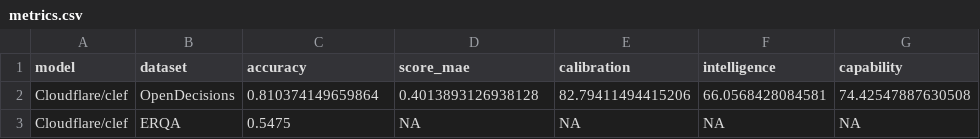
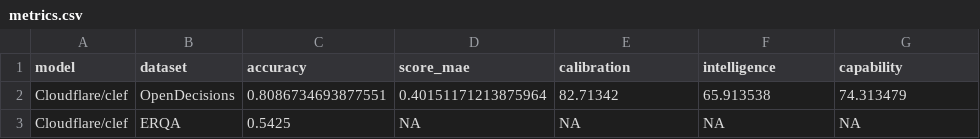
Before and after one commit to Iamnotphage/Clef-27B-ascend, a CSV file: Clef-27B/metrics.csv, drawn as a sheet.

```diff
--- a/Clef-27B/metrics.csv
+++ b/Clef-27B/metrics.csv
@@ -1,3 +1,3 @@
 model,dataset,accuracy,score_mae,calibration,intelligence,capability
-Cloudflare/clef,OpenDecisions,0.810374149659864,0.4013893126938128,82.79411494415206,66.0568428084581,74.42547887630508
-Cloudflare/clef,ERQA,0.5475,NA,NA,NA,NA
+Cloudflare/clef,OpenDecisions,0.8086734693877551,0.40151171213875964,82.71342,65.913538,74.313479
+Cloudflare/clef,ERQA,0.5425,NA,NA,NA,NA
```
Also changed, not shown: Clef-27B/results.csv, 51 other files.
